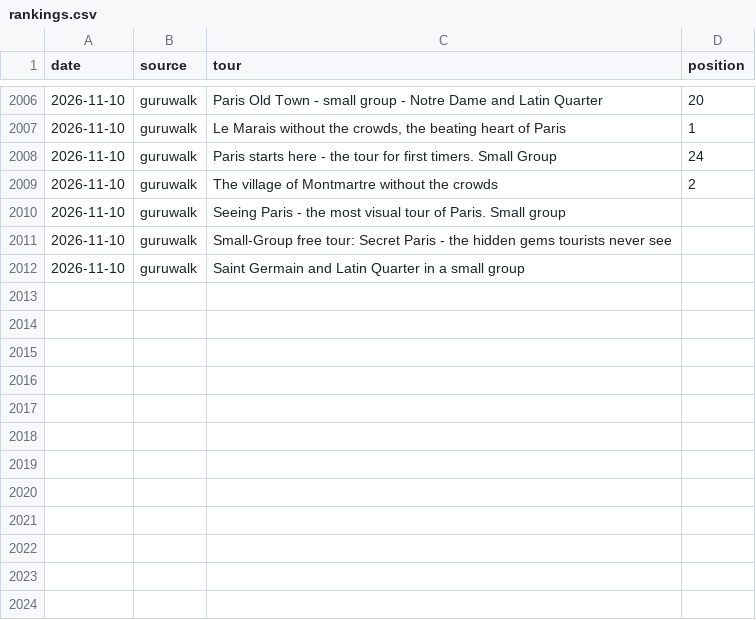
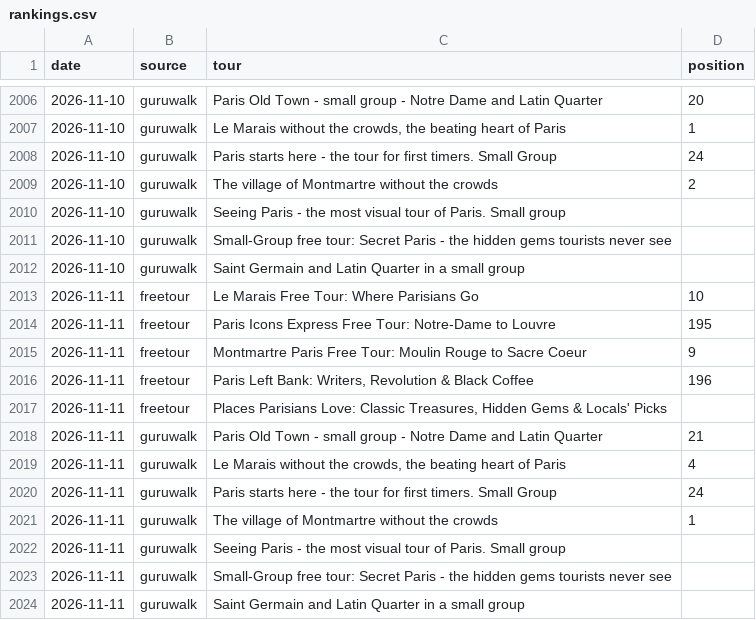
Before and after one commit to LR033/freetour-tracker, a CSV file: rankings.csv, drawn as a sheet; only a part is shown, gaps mark what is left out.

```diff
--- a/rankings.csv
+++ b/rankings.csv
@@ -2012 +2012,13 @@ date,source,tour,position
 2026-11-10,guruwalk,Saint Germain and Latin Quarter in a small group,
+2026-11-11,freetour,Le Marais Free Tour: Where Parisians Go,10
+2026-11-11,freetour,Paris Icons Express Free Tour: Notre-Dame to Louvre,195
+2026-11-11,freetour,Montmartre Paris Free Tour: Moulin Rouge to Sacre Coeur,9
+2026-11-11,freetour,"Paris Left Bank: Writers, Revolution & Black Coffee",196
+2026-11-11,freetour,"Places Parisians Love: Classic Treasures, Hidden Gems & Locals' Picks",
+2026-11-11,guruwalk,Paris Old Town - small group - Notre Dame and Latin Quarter,21
+2026-11-11,guruwalk,"Le Marais without the crowds, the beating heart of Paris",4
+2026-11-11,guruwalk,Paris starts here - the tour for first timers. Small Group,24
+2026-11-11,guruwalk,The village of Montmartre without the crowds,1
+2026-11-11,guruwalk,Seeing Paris - the most visual tour of Paris. Small group,
+2026-11-11,guruwalk,Small-Group free tour: Secret Paris - the hidden gems tourists never see,
+2026-11-11,guruwalk,Saint Germain and Latin Quarter in a small group,
```
Also changed, not shown: top3.csv.
